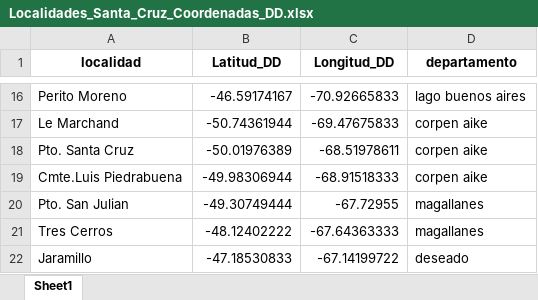
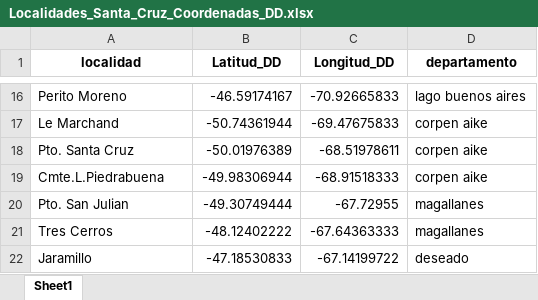
Before and after one commit to ricky45684/protec-civil-clima, an Excel workbook: dashboard/data/Localidades_Santa_Cruz_Coordenadas_DD.xlsx, sheet Sheet1, drawn as a sheet; only a part is shown, gaps mark what is left out; values as stored, in another font and other column widths than the file's, no borders; the diff names each change by its address in the sheet, - before the commit and + after, or states it on an @@ line.

```diff
--- a/dashboard/data/Localidades_Santa_Cruz_Coordenadas_DD.xlsx (sheet Sheet1)
+++ b/dashboard/data/Localidades_Santa_Cruz_Coordenadas_DD.xlsx (sheet Sheet1)
-A19 (localidad): Cmte.Luis Piedrabuena
+A19 (localidad): Cmte.L.Piedrabuena
```
Also changed, not shown: 2 other files.
